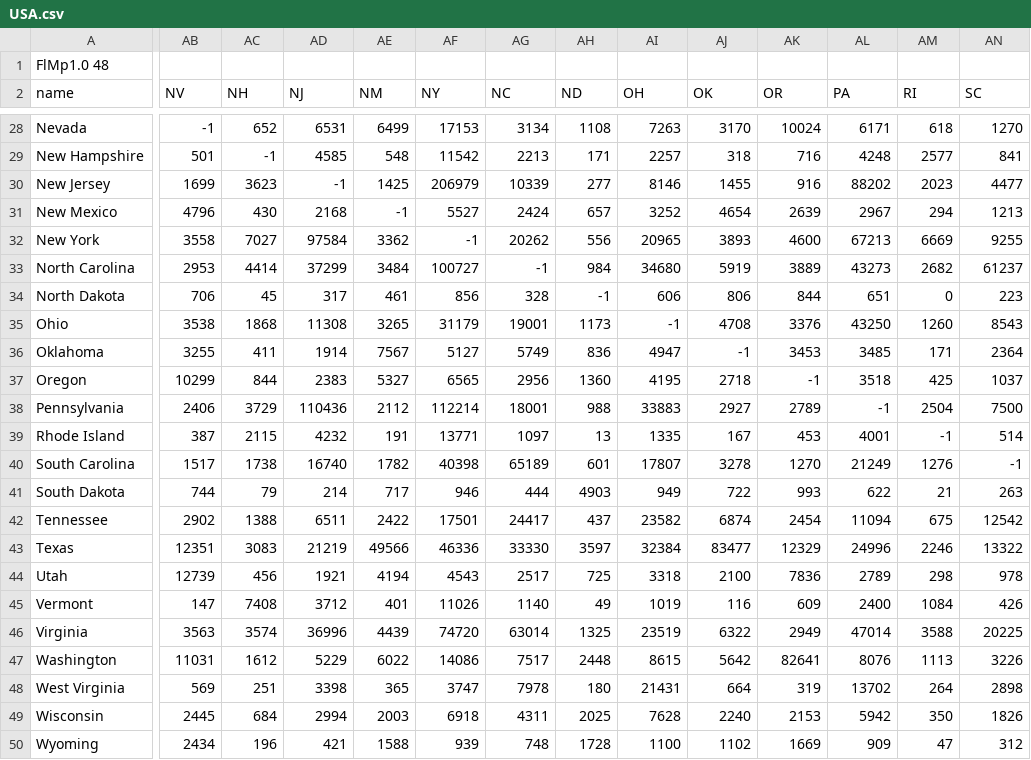
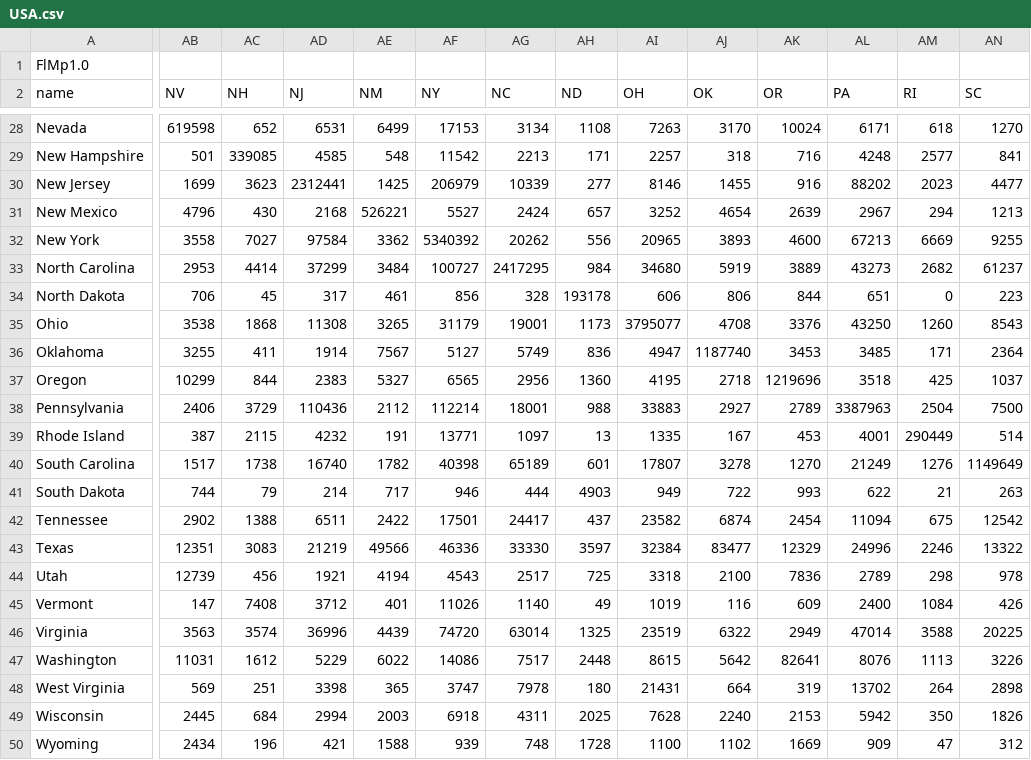
Before and after one commit to tue-alga/cartocrow, a CSV file: data/flow_map/USA.csv, drawn as a sheet; only a part is shown, gaps mark what is left out; removed rows and columns are numbered as before the commit, all else as after; rows hold the shown columns only; the diff covers the shown part only; the diff names each change by its address in the sheet, - before the commit and + after, or states it on an @@ line.

```diff
--- a/data/flow_map/USA.csv
+++ b/data/flow_map/USA.csv
-row 1: FlMp1.0 48
+row 1: FlMp1.0
-AB28 (NV): -1
+AB28 (NV): 619598
-AC29 (NH): -1
+AC29 (NH): 339085
-AD30 (NJ): -1
+AD30 (NJ): 2312441
-AE31 (NM): -1
+AE31 (NM): 526221
-AF32 (NY): -1
+AF32 (NY): 5340392
-AG33 (NC): -1
+AG33 (NC): 2417295
-AH34 (ND): -1
+AH34 (ND): 193178
-AI35 (OH): -1
+AI35 (OH): 3795077
-AJ36 (OK): -1
+AJ36 (OK): 1187740
-AK37 (OR): -1
+AK37 (OR): 1219696
-AL38 (PA): -1
+AL38 (PA): 3387963
-AM39 (RI): -1
+AM39 (RI): 290449
-AN40 (SC): -1
+AN40 (SC): 1149649
```
Also changed, not shown: 35 edited cells elsewhere in this file, 32 other files.
